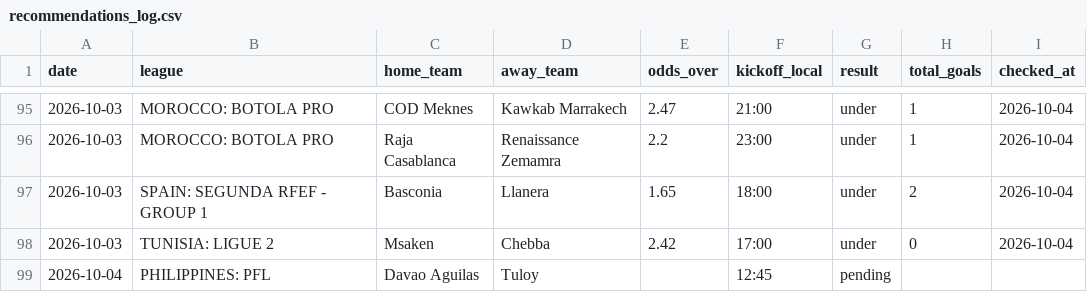
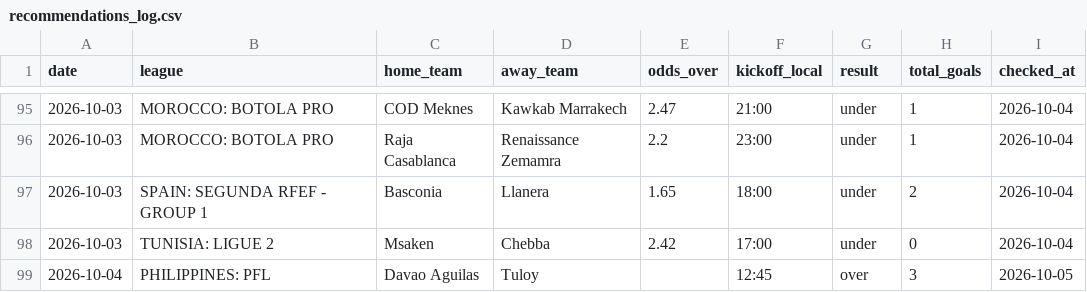
Before and after one commit to andrei0182/pariuri, a CSV file: football/recommendations_log.csv, drawn as a sheet; only a part is shown, gaps mark what is left out.

```diff
--- a/football/recommendations_log.csv
+++ b/football/recommendations_log.csv
@@ -98,2 +98,2 @@ date,league,home_team,away_team,odds_over,kickoff_local,result,total_goals,check
 2026-10-03,TUNISIA: LIGUE 2,Msaken,Chebba,2.42,17:00,under,0,2026-10-04
-2026-10-04,PHILIPPINES: PFL,Davao Aguilas,Tuloy,,12:45,pending,,
+2026-10-04,PHILIPPINES: PFL,Davao Aguilas,Tuloy,,12:45,over,3,2026-10-05
```
Also changed, not shown: 1 other file.
